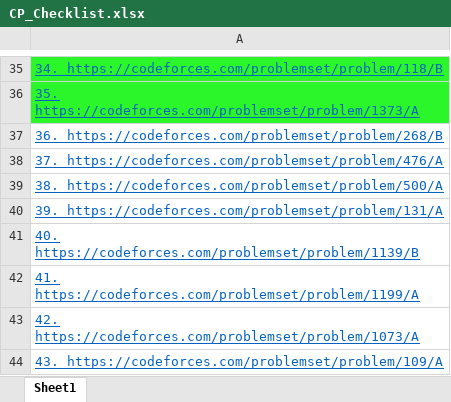
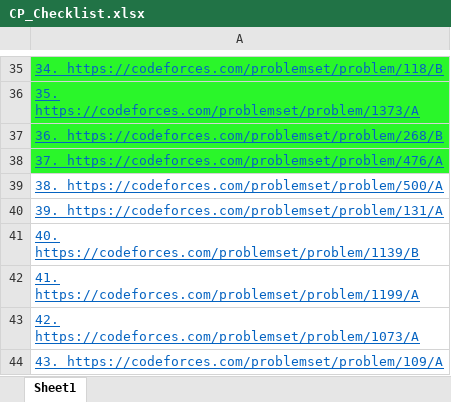
Before and after one commit to Pranav-Kumar-Singh-038/Competitive_Programming, an Excel workbook: CP_Checklist.xlsx, sheet Sheet1, drawn as a sheet; only a part is shown, gaps mark what is left out; values as stored, in another font and other column widths than the file's, no borders; the diff names each change by its address in the sheet, - before the commit and + after, or states it on an @@ line.

```diff
--- a/CP_Checklist.xlsx (sheet Sheet1)
+++ b/CP_Checklist.xlsx (sheet Sheet1)
-A37:A38 fill: none
+A37:A38 fill: #2AF62A
```
Also changed, not shown: 4 other files.
